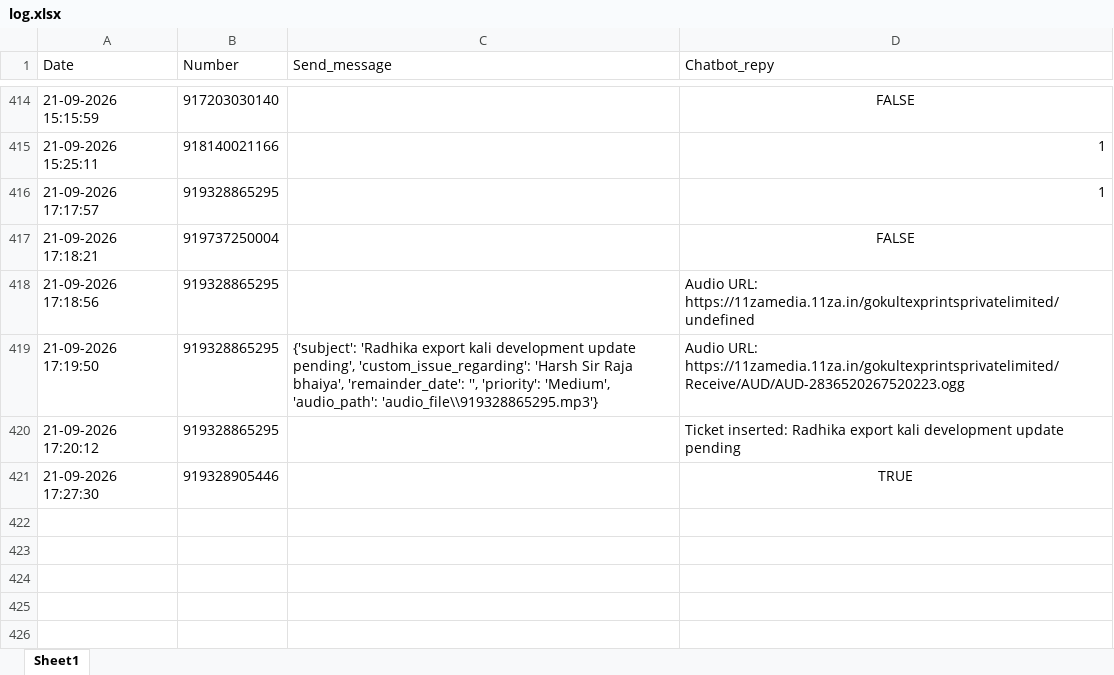
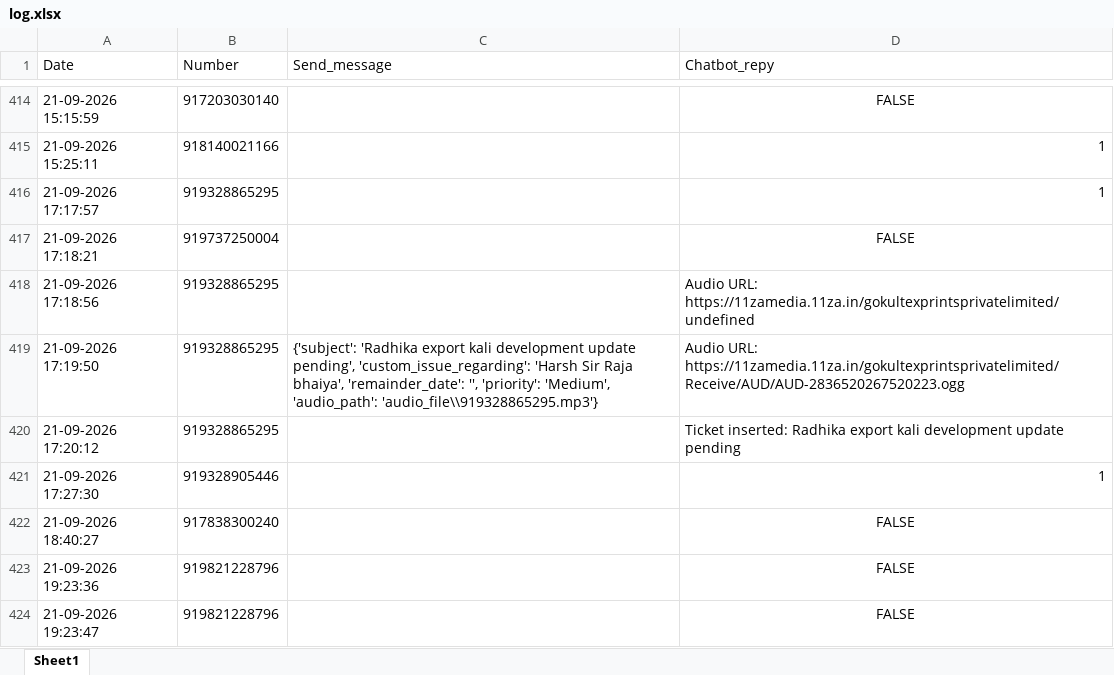
Before and after one commit to it-dineshpatil/gemini-bot, an Excel workbook: log.xlsx, sheet Sheet1, drawn as a sheet; only a part is shown, gaps mark what is left out; values as stored, in another font and other column widths than the file's, no borders; the diff names each change by its address in the sheet, - before the commit and + after, or states it on an @@ line.

```diff
--- a/log.xlsx (sheet Sheet1)
+++ b/log.xlsx (sheet Sheet1)
-D421 (Chatbot_repy): TRUE
+D421 (Chatbot_repy): 1
-D421 alignment: center
+D421 alignment: right
+row 422: 21-09-2026 18:40:27 | 917838300240 |  | FALSE
+row 423: 21-09-2026 19:23:36 | 919821228796 |  | FALSE
+row 424: 21-09-2026 19:23:47 | 919821228796 |  | FALSE
```
Also changed, not shown: 3 other files.
